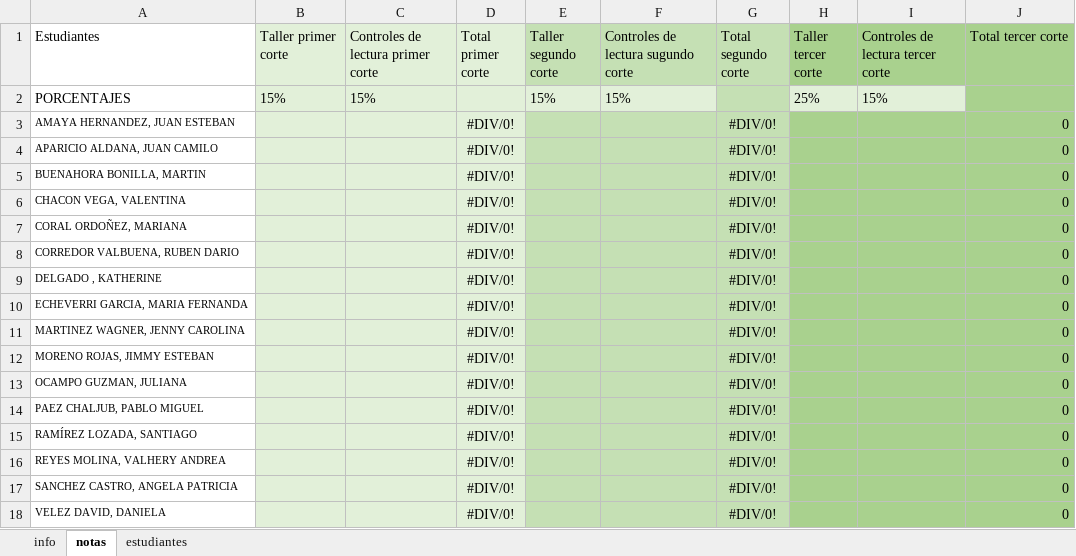
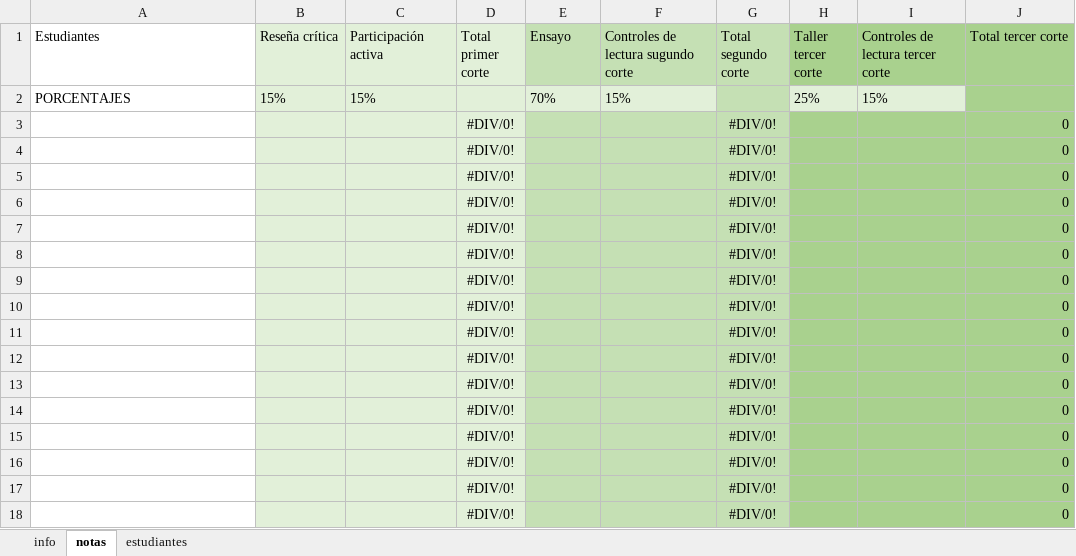
Before and after one commit to jcunisabana/epistemologia, an Excel workbook: epis.xlsx, sheet notas, drawn as a sheet; values as stored, in another font and other column widths than the file's, no borders; conditional formats not drawn; the diff names each change by its address in the sheet, - before the commit and + after, or states it on an @@ line.

```diff
--- a/epis.xlsx (sheet notas)
+++ b/epis.xlsx (sheet notas)
-B1: Taller primer corte
+B1: Reseña crítica
-C1: Controles de lectura primer corte
+C1: Participación activa
-E1: Taller segundo corte
+E1: Ensayo
-E2 (Ensayo): 15%
+E2 (Ensayo): 70%
-A3 (Estudiantes): AMAYA HERNANDEZ, JUAN ESTEBAN
+A3 (Estudiantes): (empty)
-A4 (Estudiantes): APARICIO ALDANA, JUAN CAMILO
+A4 (Estudiantes): (empty)
-A5 (Estudiantes): BUENAHORA BONILLA, MARTIN
+A5 (Estudiantes): (empty)
-A6 (Estudiantes): CHACON VEGA, VALENTINA
+A6 (Estudiantes): (empty)
-A7 (Estudiantes): CORAL ORDOÑEZ, MARIANA
+A7 (Estudiantes): (empty)
-A8 (Estudiantes): CORREDOR VALBUENA, RUBEN DARIO
+A8 (Estudiantes): (empty)
-A9 (Estudiantes): DELGADO , KATHERINE
+A9 (Estudiantes): (empty)
-A10 (Estudiantes): ECHEVERRI GARCIA, MARIA FERNANDA
+A10 (Estudiantes): (empty)
-A11 (Estudiantes): MARTINEZ WAGNER, JENNY CAROLINA
+A11 (Estudiantes): (empty)
-A12 (Estudiantes): MORENO ROJAS, JIMMY ESTEBAN
+A12 (Estudiantes): (empty)
-A13 (Estudiantes): OCAMPO GUZMAN, JULIANA
+A13 (Estudiantes): (empty)
-A14 (Estudiantes): PAEZ CHALJUB, PABLO MIGUEL
+A14 (Estudiantes): (empty)
-A15 (Estudiantes): RAMÍREZ LOZADA, SANTIAGO
+A15 (Estudiantes): (empty)
-A16 (Estudiantes): REYES MOLINA, VALHERY ANDREA
+A16 (Estudiantes): (empty)
-A17 (Estudiantes): SANCHEZ CASTRO, ANGELA PATRICIA
+A17 (Estudiantes): (empty)
-A18 (Estudiantes): VELEZ DAVID, DANIELA
+A18 (Estudiantes): (empty)
```
Also changed, not shown: sheet info, 3 other files.
